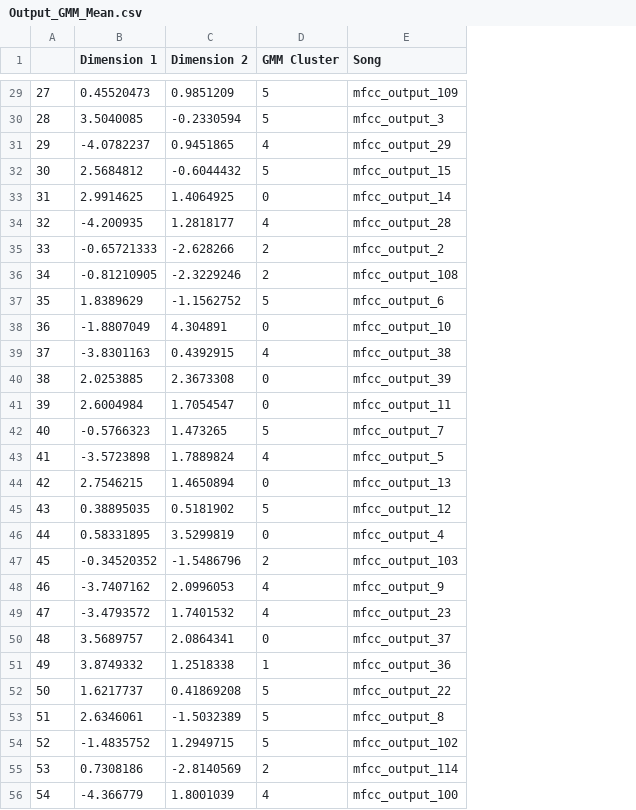
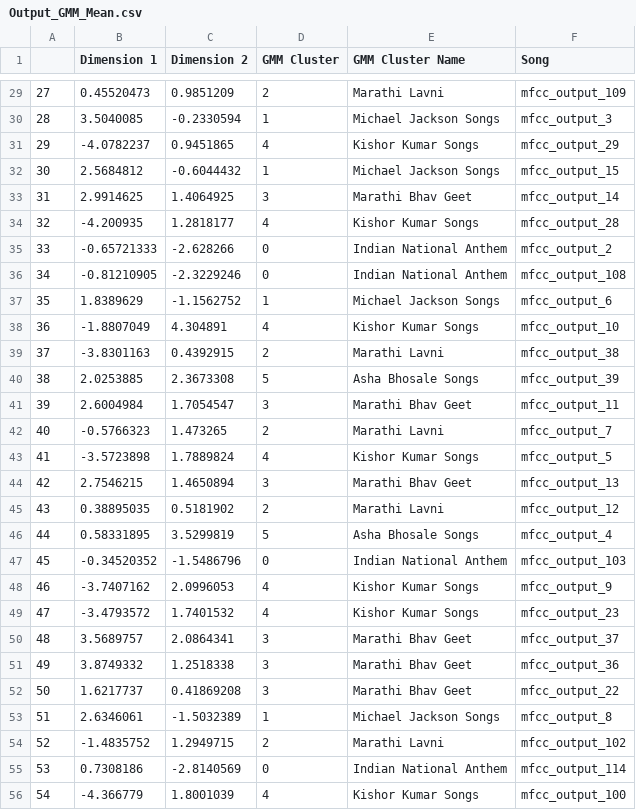
Before and after one commit to ShivtejGhatage/DS203_Project, a CSV file: Output_GMM_Mean.csv, drawn as a sheet; only a part is shown, gaps mark what is left out; the diff covers the shown part only; the diff names each change by its address in the sheet, - before the commit and + after, or states it on an @@ line.

```diff
--- a/Output_GMM_Mean.csv
+++ b/Output_GMM_Mean.csv
+column E (GMM Cluster Name), rows 29-56: Marathi Lavni | Michael Jackson Songs | Kishor Kumar Songs | Michael Jackson Songs | Marathi Bhav Geet | Kishor Kumar Songs | Indian National Anthem | Indian National Anthem | Michael Jackson Songs | Kishor Kumar Songs | Marathi Lavni | Asha Bhosale Songs | Marathi Bhav Geet | Marathi Lavni | Kishor Kumar Songs | Marathi Bhav Geet | Marathi Lavni | Asha Bhosale Songs | Indian National Anthem | Kishor Kumar Songs | Kishor Kumar Songs | Marathi Bhav Geet | Marathi Bhav Geet | Marathi Bhav Geet | Michael Jackson Songs | Marathi Lavni | Indian National Anthem | Kishor Kumar Songs
-D29 (GMM Cluster): 5
+D29 (GMM Cluster): 2
-D30 (GMM Cluster): 5
+D30 (GMM Cluster): 1
-D32 (GMM Cluster): 5
+D32 (GMM Cluster): 1
-D33 (GMM Cluster): 0
+D33 (GMM Cluster): 3
-D35:D36 (GMM Cluster): 2
+D35:D36 (GMM Cluster): 0
-D37 (GMM Cluster): 5
+D37 (GMM Cluster): 1
-D38 (GMM Cluster): 0
+D38 (GMM Cluster): 4
-D39 (GMM Cluster): 4
+D39 (GMM Cluster): 2
-D40 (GMM Cluster): 0
+D40 (GMM Cluster): 5
-D41 (GMM Cluster): 0
+D41 (GMM Cluster): 3
-D42 (GMM Cluster): 5
+D42 (GMM Cluster): 2
-D44 (GMM Cluster): 0
+D44 (GMM Cluster): 3
-D45 (GMM Cluster): 5
+D45 (GMM Cluster): 2
-D46 (GMM Cluster): 0
+D46 (GMM Cluster): 5
-D47 (GMM Cluster): 2
+D47 (GMM Cluster): 0
-D50 (GMM Cluster): 0
+D50 (GMM Cluster): 3
-D51 (GMM Cluster): 1
+D51 (GMM Cluster): 3
-D52 (GMM Cluster): 5
+D52 (GMM Cluster): 3
-D53 (GMM Cluster): 5
+D53 (GMM Cluster): 1
-D54 (GMM Cluster): 5
+D54 (GMM Cluster): 2
-D55 (GMM Cluster): 2
+D55 (GMM Cluster): 0
```
Also changed, not shown: 73 edited cells elsewhere in this file, Almost_Final_Cluster_Assignments.csv, Final.csv, 12 other files.
